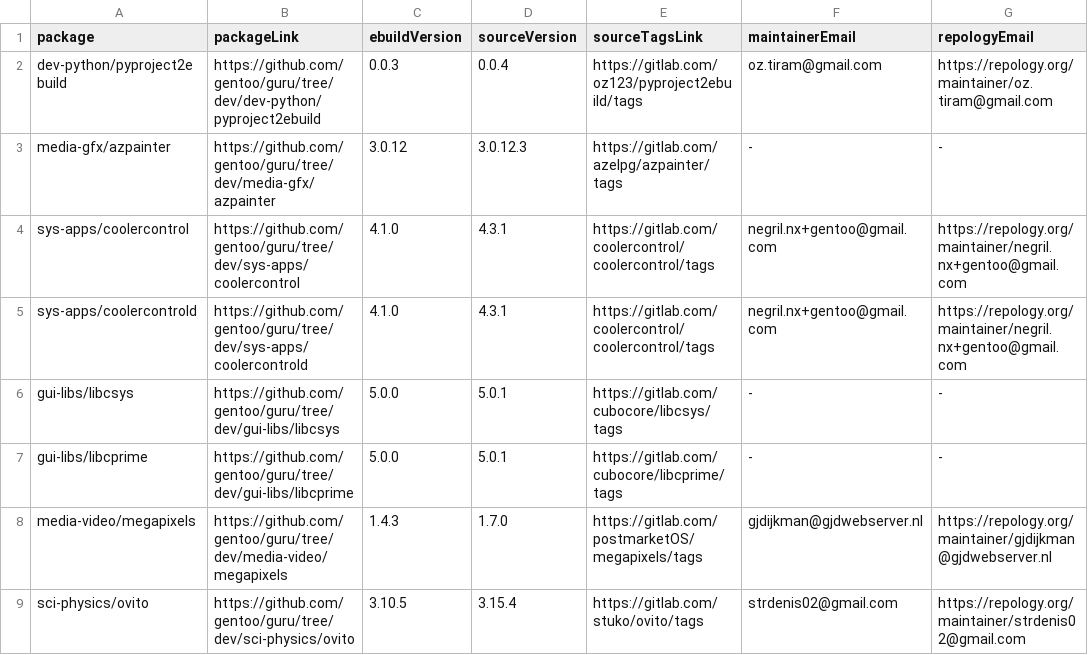
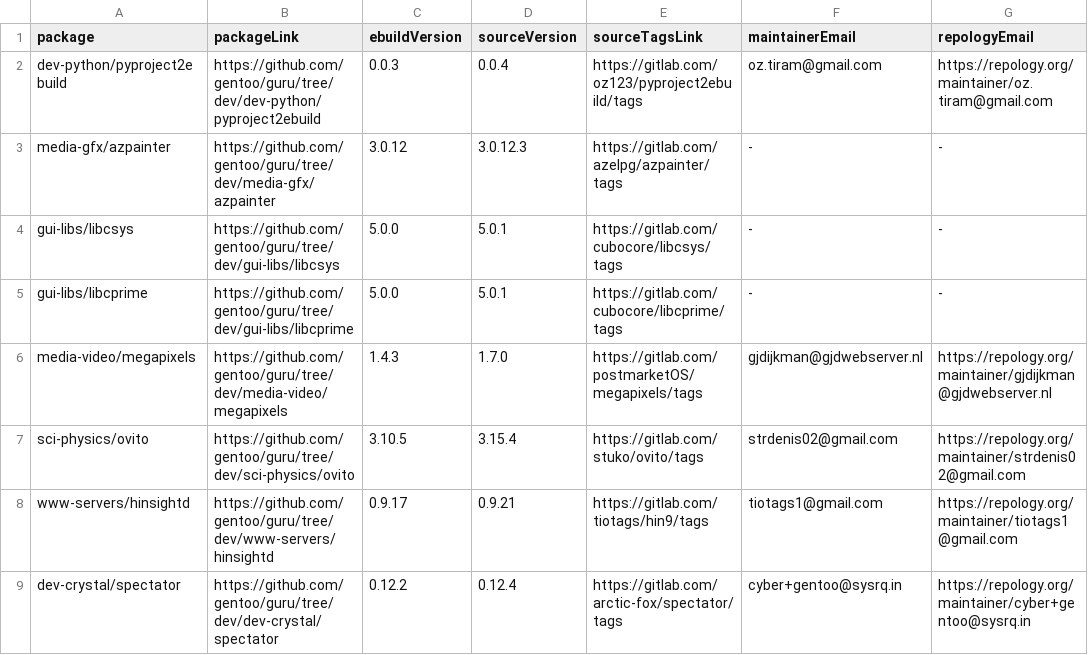
Before and after one commit to ingenarel/gentoo-hit-list, a CSV file: .gitlab-raw-data.csv, drawn as a sheet; only a part is shown; the shorter side is filled out with more unchanged rows.

```diff
--- a/.gitlab-raw-data.csv
+++ b/.gitlab-raw-data.csv
@@ -3,4 +3,2 @@ dev-python/pyproject2ebuild,https://github.com/gentoo/guru/tree/dev/dev-python/p
 media-gfx/azpainter,https://github.com/gentoo/guru/tree/dev/media-gfx/azpainter,3.0.12,3.0.12.3,https://gitlab.com/azelpg/azpainter/tags,-,-
-sys-apps/coolercontrol,https://github.com/gentoo/guru/tree/dev/sys-apps/coolercontrol,4.1.0,4.3.1,https://gitlab.com/coolercontrol/coolercontrol/tags,negril.nx+gentoo@gmail.com,https://repology.org/maintainer/negril.nx+gentoo@gmail.com
-sys-apps/coolercontrold,https://github.com/gentoo/guru/tree/dev/sys-apps/coolercontrold,4.1.0,4.3.1,https://gitlab.com/coolercontrol/coolercontrol/tags,negril.nx+gentoo@gmail.com,https://repology.org/maintainer/negril.nx+gentoo@gmail.com
 gui-libs/libcsys,https://github.com/gentoo/guru/tree/dev/gui-libs/libcsys,5.0.0,5.0.1,https://gitlab.com/cubocore/libcsys/tags,-,-
```
Also changed, not shown: .github-raw-data.csv, 1 other file.
